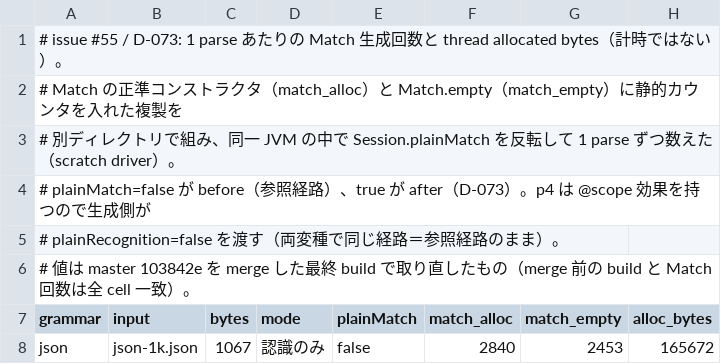
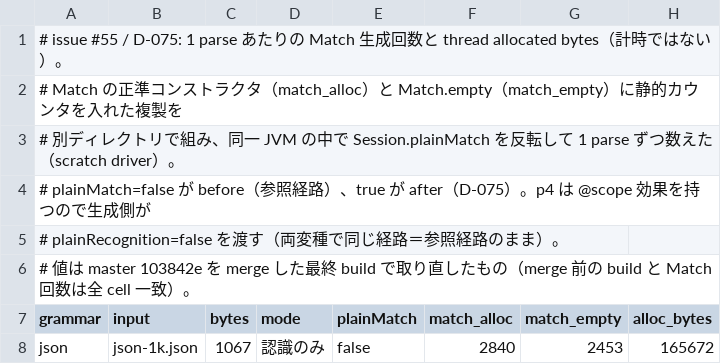
Before and after one commit to opaopa6969/ubnfc, a CSV file: examples/json/evidence/ops-json-55-java.csv, drawn as a sheet; only a part is shown.

```diff
--- a/examples/json/evidence/ops-json-55-java.csv
+++ b/examples/json/evidence/ops-json-55-java.csv
@@ -1,5 +1,5 @@
-# issue #55 / D-073: 1 parse あたりの Match 生成回数と thread allocated bytes（計時ではない）。
+# issue #55 / D-075: 1 parse あたりの Match 生成回数と thread allocated bytes（計時ではない）。
 # Match の正準コンストラクタ（match_alloc）と Match.empty（match_empty）に静的カウンタを入れた複製を
 # 別ディレクトリで組み、同一 JVM の中で Session.plainMatch を反転して 1 parse ずつ数えた（scratch driver）。
-# plainMatch=false が before（参照経路）、true が after（D-073）。p4 は @scope 効果を持つので生成側が
+# plainMatch=false が before（参照経路）、true が after（D-075）。p4 は @scope 効果を持つので生成側が
 # plainRecognition=false を渡す（両変種で同じ経路＝参照経路のまま）。
```
Also changed, not shown: examples/json/evidence/speed-json-55-java.csv, examples/p4-java/evidence/speed-match55.csv, 6 other files.
